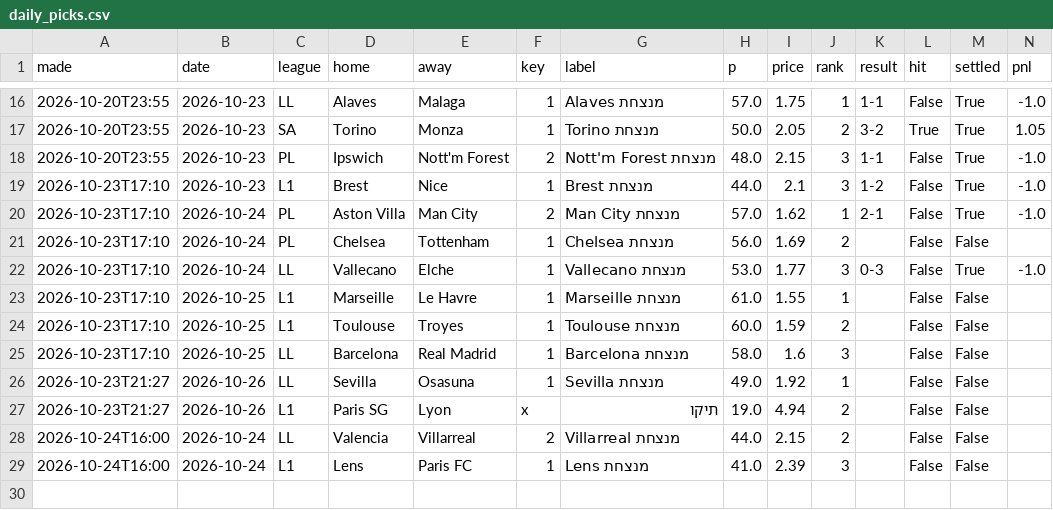
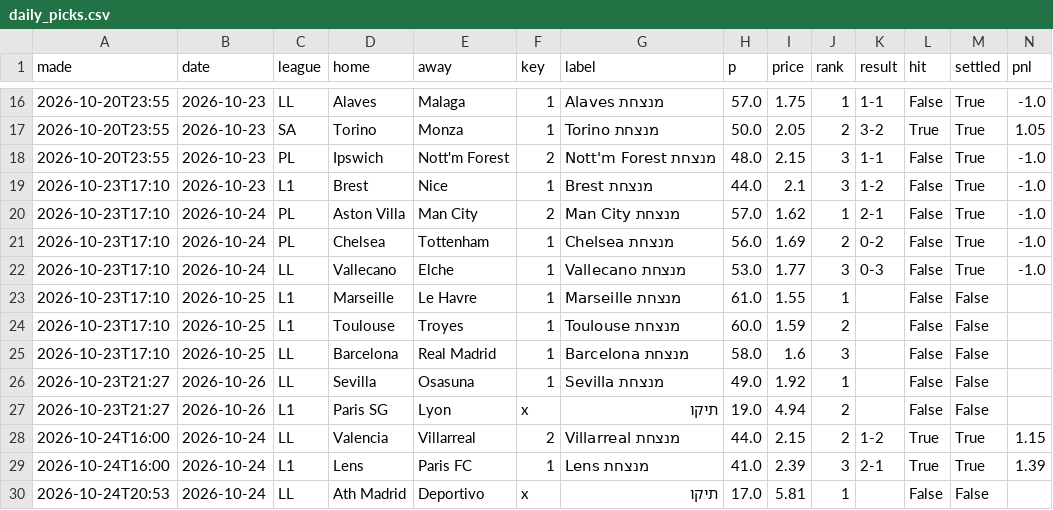
Before and after one commit to itzik200592-byte/score-oracle, a CSV file: data/daily_picks.csv, drawn as a sheet; only a part is shown, gaps mark what is left out.

```diff
--- a/data/daily_picks.csv
+++ b/data/daily_picks.csv
@@ -20,3 +20,3 @@ made,date,league,home,away,key,label,p,price,rank,result,hit,settled,pnl
 2026-10-23T17:10,2026-10-24,PL,Aston Villa,Man City,2,Man City מנצחת,57.0,1.62,1,2-1,False,True,-1.0
-2026-10-23T17:10,2026-10-24,PL,Chelsea,Tottenham,1,Chelsea מנצחת,56.0,1.69,2,,False,False,
+2026-10-23T17:10,2026-10-24,PL,Chelsea,Tottenham,1,Chelsea מנצחת,56.0,1.69,2,0-2,False,True,-1.0
 2026-10-23T17:10,2026-10-24,LL,Vallecano,Elche,1,Vallecano מנצחת,53.0,1.77,3,0-3,False,True,-1.0
@@ -27,3 +27,4 @@ made,date,league,home,away,key,label,p,price,rank,result,hit,settled,pnl
 2026-10-23T21:27,2026-10-26,L1,Paris SG,Lyon,x,תיקו,19.0,4.94,2,,False,False,
-2026-10-24T16:00,2026-10-24,LL,Valencia,Villarreal,2,Villarreal מנצחת,44.0,2.15,2,,False,False,
-2026-10-24T16:00,2026-10-24,L1,Lens,Paris FC,1,Lens מנצחת,41.0,2.39,3,,False,False,
+2026-10-24T16:00,2026-10-24,LL,Valencia,Villarreal,2,Villarreal מנצחת,44.0,2.15,2,1-2,True,True,1.15
+2026-10-24T16:00,2026-10-24,L1,Lens,Paris FC,1,Lens מנצחת,41.0,2.39,3,2-1,True,True,1.39
+2026-10-24T20:53,2026-10-24,LL,Ath Madrid,Deportivo,x,תיקו,17.0,5.81,1,,False,False,
```
Also changed, not shown: data/ledger.csv, data/paper_bets.csv, 3 other files.
